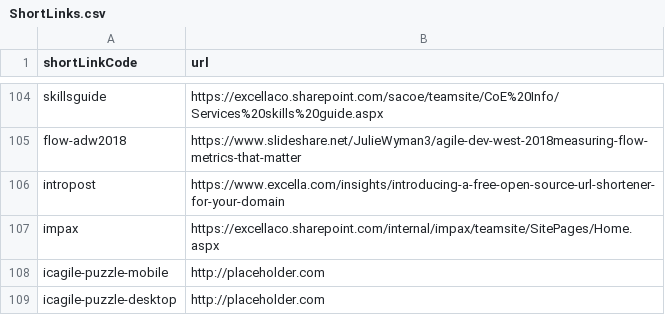
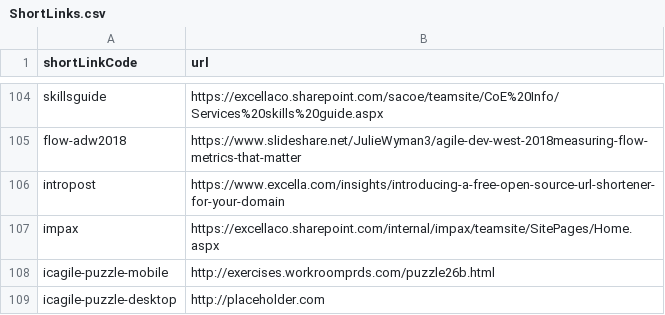
Before and after one commit to excellalabs/xluhco, a CSV file: src/xluhco.web/wwwroot/ShortLinks.csv, drawn as a sheet; only a part is shown, gaps mark what is left out.

Commit message:
Add noura's mobile puzzle choice

```diff
--- a/src/xluhco.web/wwwroot/ShortLinks.csv
+++ b/src/xluhco.web/wwwroot/ShortLinks.csv
@@ -107,3 +107,3 @@ intropost,https://www.excella.com/insights/introducing-a-free-open-source-url-sh
 impax,https://excellaco.sharepoint.com/internal/impax/teamsite/SitePages/Home.aspx
-icagile-puzzle-mobile,http://placeholder.com
+icagile-puzzle-mobile,http://exercises.workroomprds.com/puzzle26b.html
 icagile-puzzle-desktop,http://placeholder.com
```
